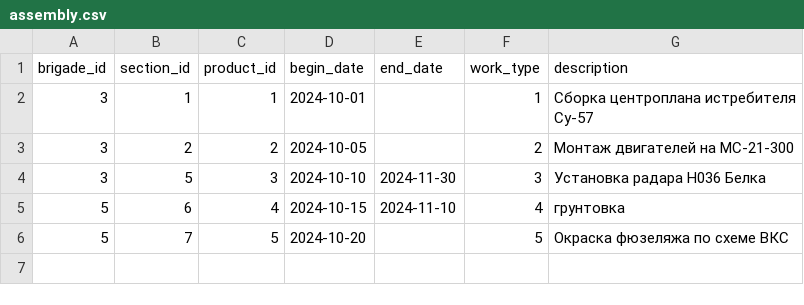
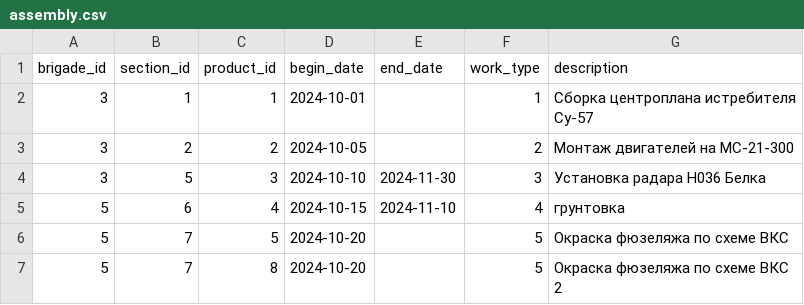
Before and after one commit to LessContact/NSU_DB_Project, a CSV file: data/assembly.csv, drawn as a sheet; the diff names each change by its address in the sheet, - before the commit and + after, or states it on an @@ line.

```diff
--- a/data/assembly.csv
+++ b/data/assembly.csv
+row 7: 5 | 7 | 8 | 2024-10-20 |  | 5 | Окраска фюзеляжа по схеме ВКС 2
```
Also changed, not shown: data/products.csv, data/sections.csv, 2 other files.
